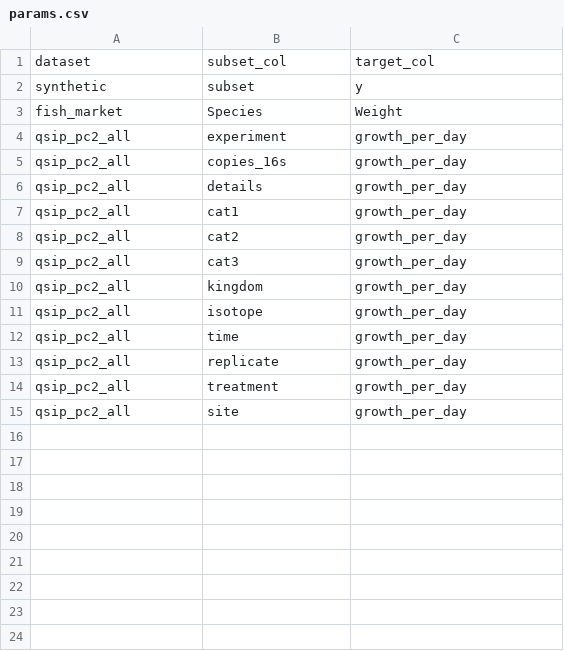
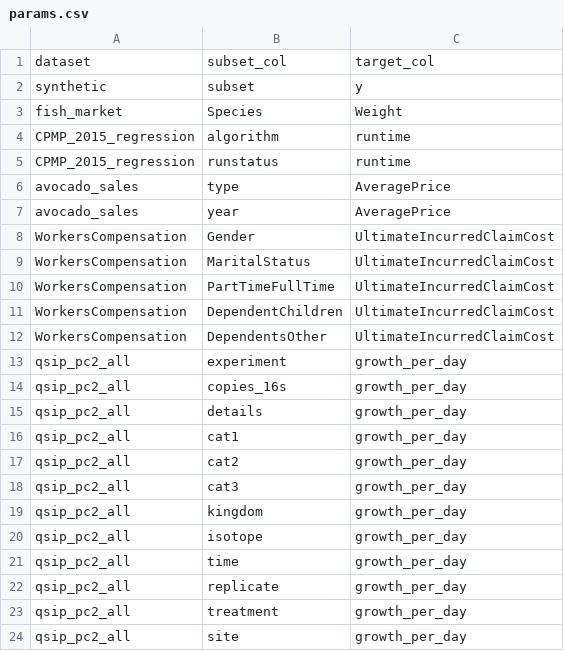
Before and after one commit to lamtung16/soak_regression, a CSV file: params.csv, drawn as a sheet.

Commit message:
add more data

```diff
--- a/params.csv
+++ b/params.csv
@@ -3,2 +3,11 @@ synthetic,subset,y
 fish_market,Species,Weight
+CPMP_2015_regression,algorithm,runtime
+CPMP_2015_regression,runstatus,runtime
+avocado_sales,type,AveragePrice
+avocado_sales,year,AveragePrice
+WorkersCompensation,Gender,UltimateIncurredClaimCost
+WorkersCompensation,MaritalStatus,UltimateIncurredClaimCost
+WorkersCompensation,PartTimeFullTime,UltimateIncurredClaimCost
+WorkersCompensation,DependentChildren,UltimateIncurredClaimCost
+WorkersCompensation,DependentsOther,UltimateIncurredClaimCost
 qsip_pc2_all,experiment,growth_per_day
```
Also changed, not shown: results/fish_market/Species.csv, results/synthetic/subset.csv, 54 other files.
